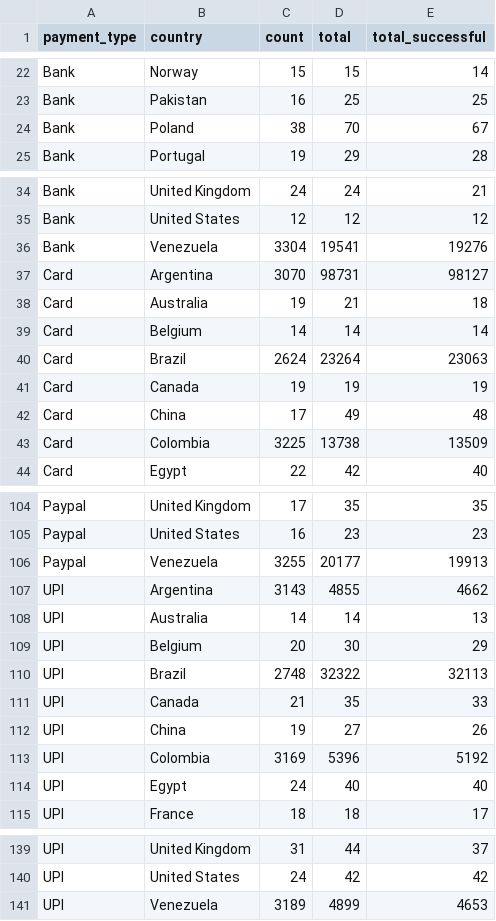
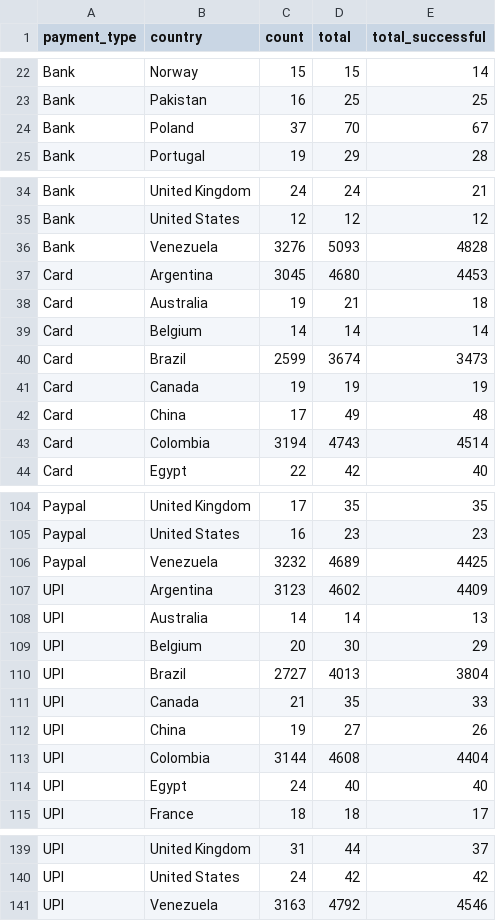
Before and after one commit to Big-Data-Capstone-1283/capstone-team-2, a CSV file: detectorOutput/PmtType_CountryRates.csv, drawn as a sheet; only a part is shown, gaps mark what is left out; the diff covers the shown part only.

```diff
--- a/detectorOutput/PmtType_CountryRates.csv
+++ b/detectorOutput/PmtType_CountryRates.csv
@@ -23,3 +23,3 @@ Bank,Norway,15,15,14
 Bank,Pakistan,16,25,25
-Bank,Poland,38,70,67
+Bank,Poland,37,70,67
 Bank,Portugal,19,29,28
@@ -35,10 +35,10 @@ Bank,United Kingdom,24,24,21
 Bank,United States,12,12,12
-Bank,Venezuela,3304,19541,19276
-Card,Argentina,3070,98731,98127
+Bank,Venezuela,3276,5093,4828
+Card,Argentina,3045,4680,4453
 Card,Australia,19,21,18
 Card,Belgium,14,14,14
-Card,Brazil,2624,23264,23063
+Card,Brazil,2599,3674,3473
 Card,Canada,19,19,19
 Card,China,17,49,48
-Card,Colombia,3225,13738,13509
+Card,Colombia,3194,4743,4514
 Card,Egypt,22,42,40
@@ -105,10 +105,10 @@ Paypal,United Kingdom,17,35,35
 Paypal,United States,16,23,23
-Paypal,Venezuela,3255,20177,19913
-UPI,Argentina,3143,4855,4662
+Paypal,Venezuela,3232,4689,4425
+UPI,Argentina,3123,4602,4409
 UPI,Australia,14,14,13
 UPI,Belgium,20,30,29
-UPI,Brazil,2748,32322,32113
+UPI,Brazil,2727,4013,3804
 UPI,Canada,21,35,33
 UPI,China,19,27,26
-UPI,Colombia,3169,5396,5192
+UPI,Colombia,3144,4608,4404
 UPI,Egypt,24,40,40
@@ -140,2 +140,2 @@ UPI,United Kingdom,31,44,37
 UPI,United States,24,42,42
-UPI,Venezuela,3189,4899,4653
+UPI,Venezuela,3163,4792,4546
```
Also changed, not shown: 34 edited cells elsewhere in this file, detectorOutput/AvgOrdersPerDayByMonth.csv, detectorOutput/OrdersByWeek.csv, 29 other files.
